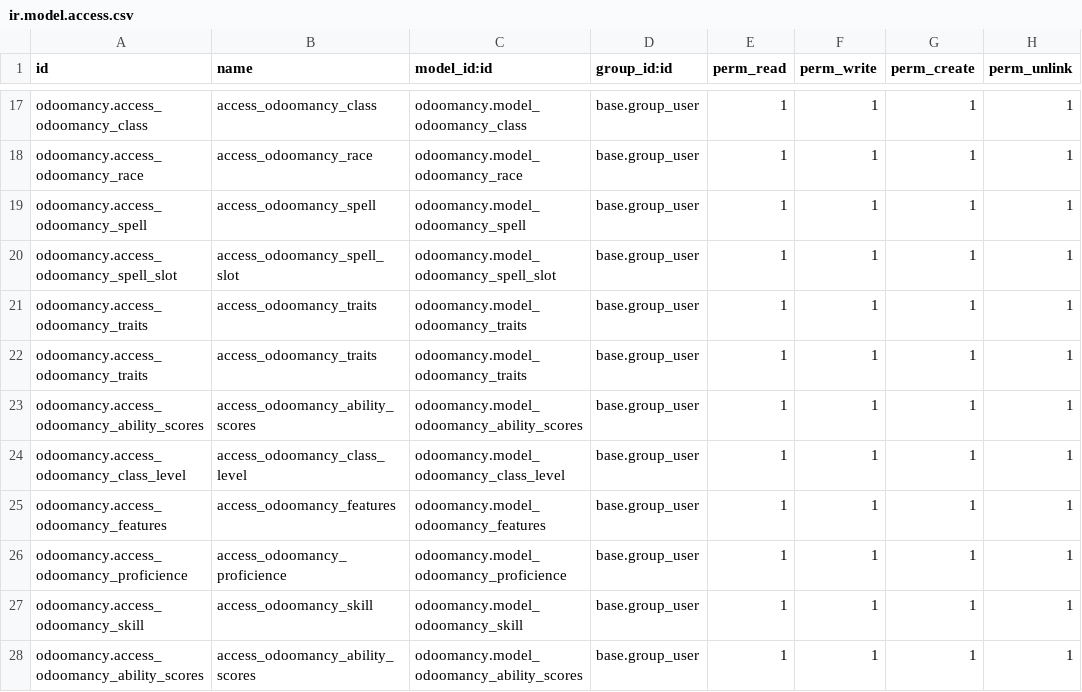
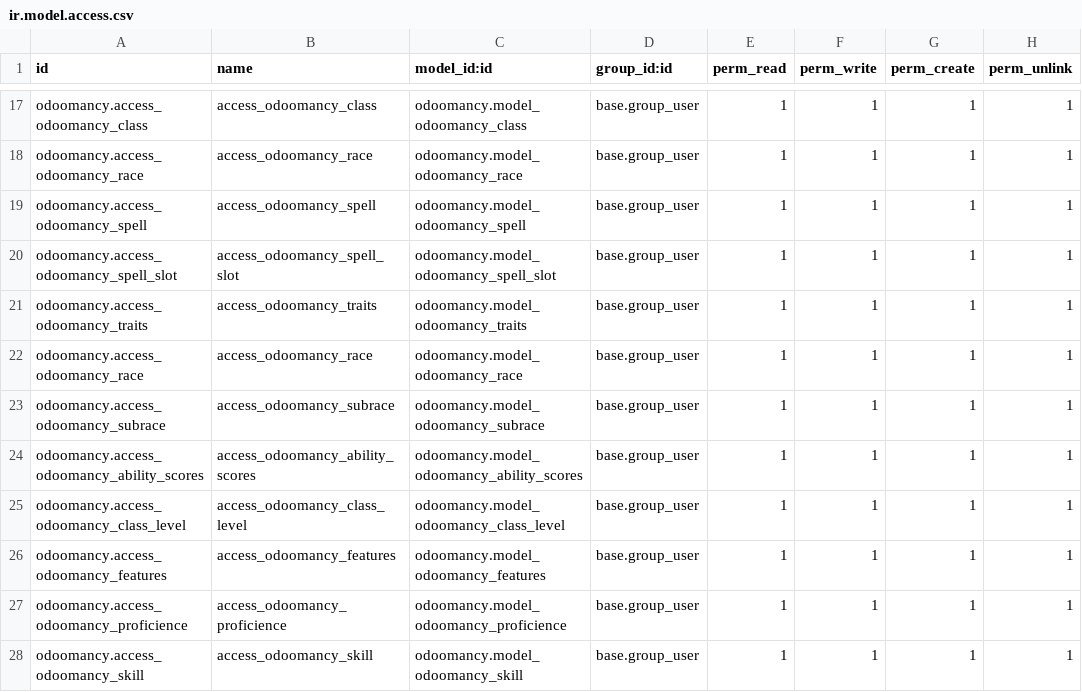
Before and after one commit to JLandion/Odoomancy, a CSV file: odoomancy/security/ir.model.access.csv, drawn as a sheet; only a part is shown, gaps mark what is left out; the shorter side is filled out with more unchanged rows.

```diff
--- a/odoomancy/security/ir.model.access.csv
+++ b/odoomancy/security/ir.model.access.csv
@@ -21,3 +21,4 @@ odoomancy.access_odoomancy_spell_slot,access_odoomancy_spell_slot,odoomancy.mode
 odoomancy.access_odoomancy_traits, access_odoomancy_traits,odoomancy.model_odoomancy_traits,base.group_user,1,1,1,1
-odoomancy.access_odoomancy_traits, access_odoomancy_traits,odoomancy.model_odoomancy_traits,base.group_user,1,1,1,1
+odoomancy.access_odoomancy_race,access_odoomancy_race,odoomancy.model_odoomancy_race,base.group_user,1,1,1,1
+odoomancy.access_odoomancy_subrace,access_odoomancy_subrace,odoomancy.model_odoomancy_subrace,base.group_user,1,1,1,1
 odoomancy.access_odoomancy_ability_scores,access_odoomancy_ability_scores,odoomancy.model_odoomancy_ability_scores,base.group_user,1,1,1,1
```
Also changed, not shown: odoomancy_data_import/security/ir.model.access.csv, 5 other files.
